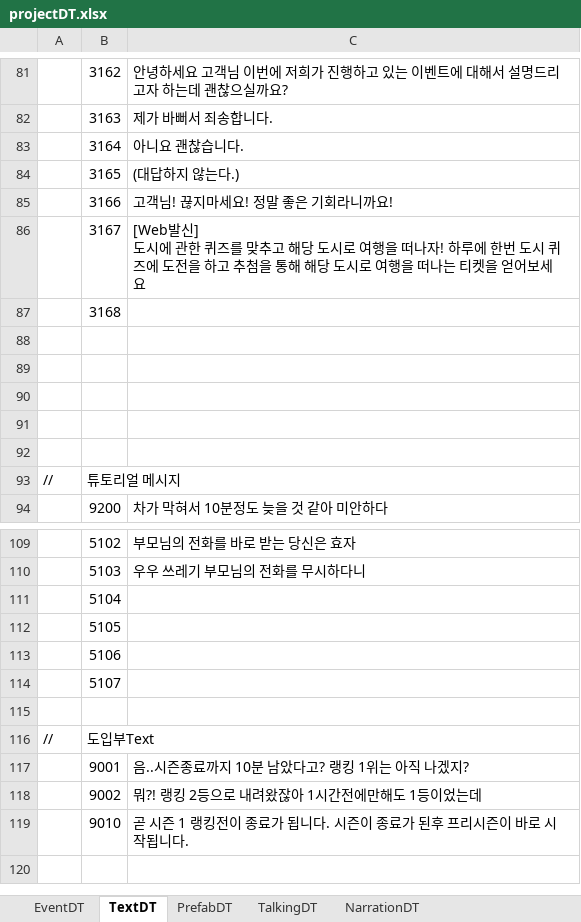
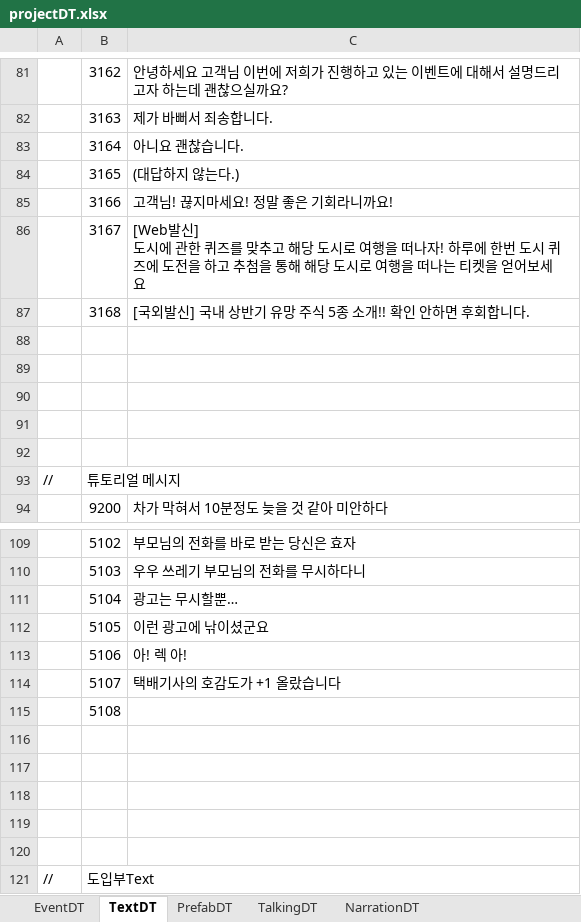
Before and after one commit to weariness00/Mandle_10Minute_Game, an Excel workbook: document/projectDT.xlsx, sheet TextDT, drawn as a sheet; only a part is shown, gaps mark what is left out; the shorter side is filled out with more unchanged rows; values as stored, in another font and other column widths than the file's, no borders; the diff names each change by its address in the sheet, - before the commit and + after, or states it on an @@ line.

```diff
--- a/document/projectDT.xlsx (sheet TextDT)
+++ b/document/projectDT.xlsx (sheet TextDT)
-C87: (empty)
+C87: [국외발신] 국내 상반기 유망 주식 5종 소개!! 확인 안하면 후회합니다.
-C111: (empty)
+C111: 광고는 무시할뿐…
-C112: (empty)
+C112: 이런 광고에 낚이셨군요
-C113: (empty)
+C113: 아! 렉 아!
-C114: (empty)
+C114: 택배기사의 호감도가 +1 올랐습니다
+row 115:  | 5108
+row 116: (empty)
+row 117: (empty)
+row 118: (empty)
+row 119: (empty)
```
Also changed, not shown: sheet NarrationDT, sheet EventDT, sheet TalkingDT, 16 other files.
